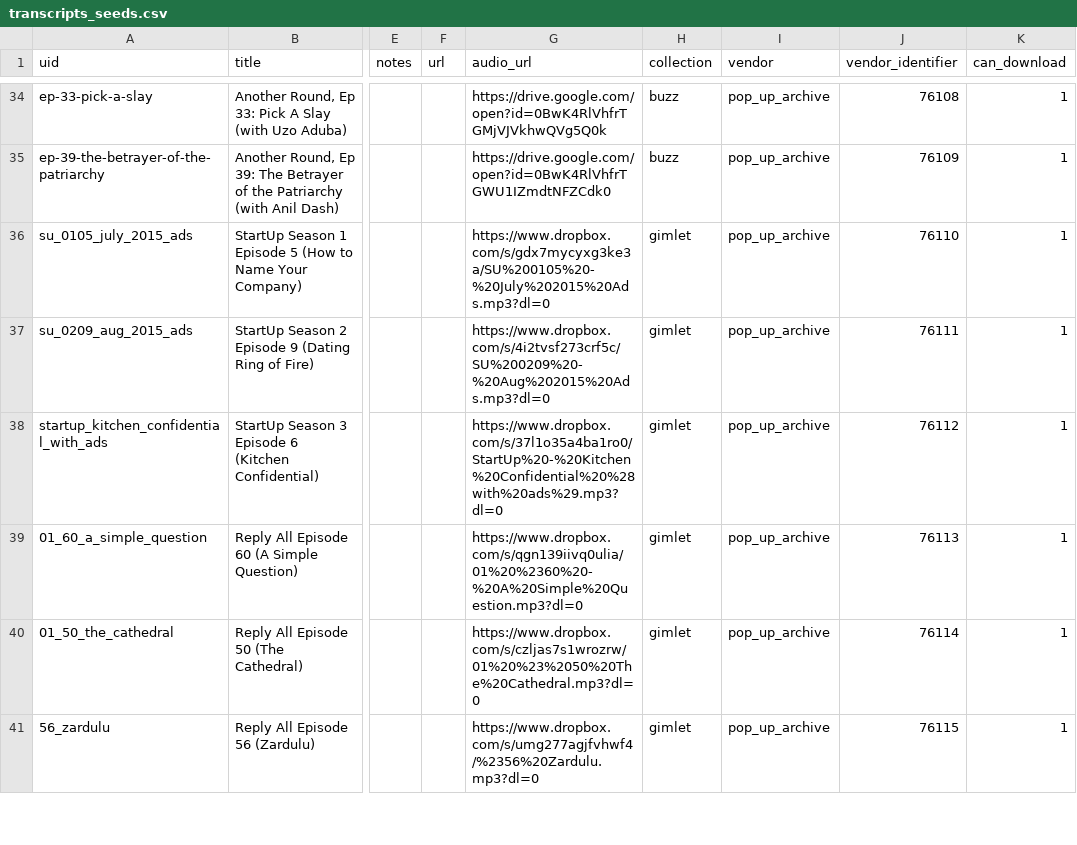
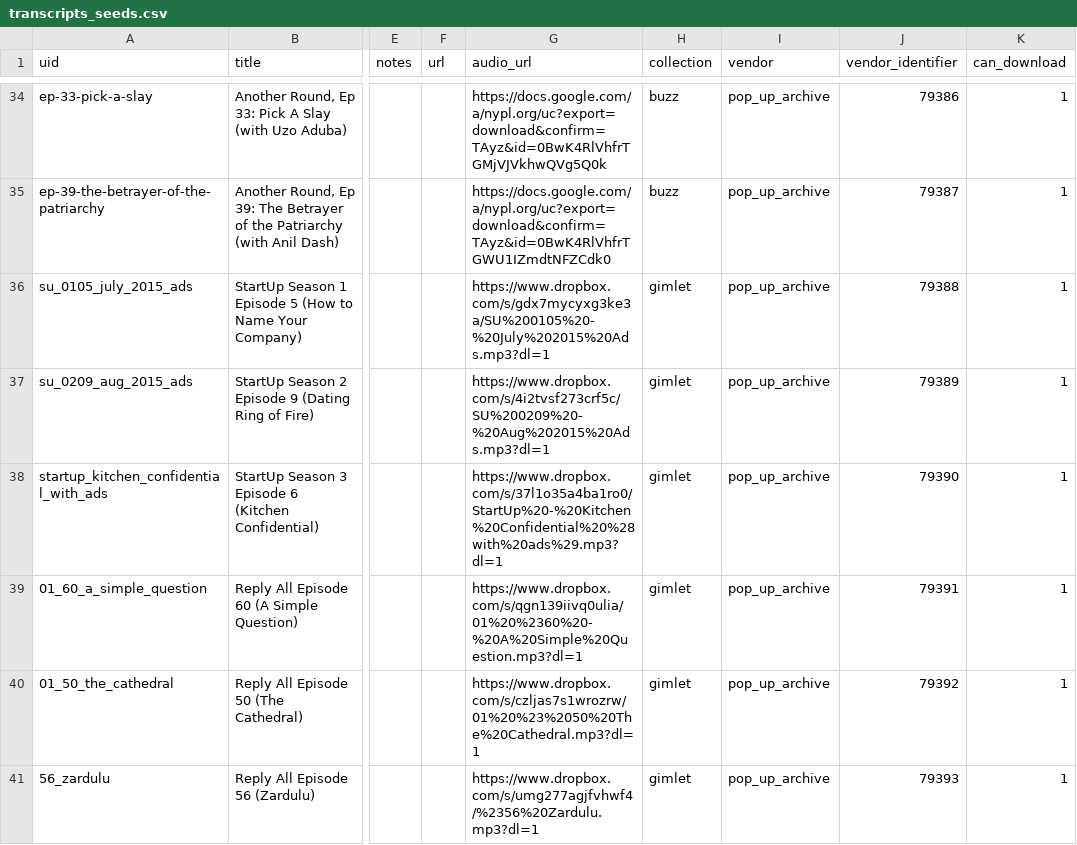
Before and after one commit to abdojulari/transcript-editor, a CSV file: project/pilot/data/transcripts_seeds.csv, drawn as a sheet; only a part is shown, gaps mark what is left out; the diff covers the shown part only; the diff names each change by its address in the sheet, - before the commit and + after, or states it on an @@ line.

Commit message:
update pilot gdrive/dropbox transcript urls

```diff
--- a/project/pilot/data/transcripts_seeds.csv
+++ b/project/pilot/data/transcripts_seeds.csv
-G34 (audio_url): https://drive.google.com/open?id=0BwK4RlVhfrTGMjVJVkhwQVg5Q0k
+G34 (audio_url): https://docs.google.com/a/nypl.org/uc?export=download&confirm=TAyz&id=0BwK4RlVhfrTGMjVJVkhwQVg5Q0k
-J34 (vendor_identifier): 76108
+J34 (vendor_identifier): 79386
-G35 (audio_url): https://drive.google.com/open?id=0BwK4RlVhfrTGWU1IZmdtNFZCdk0
+G35 (audio_url): https://docs.google.com/a/nypl.org/uc?export=download&confirm=TAyz&id=0BwK4RlVhfrTGWU1IZmdtNFZCdk0
-J35 (vendor_identifier): 76109
+J35 (vendor_identifier): 79387
-G36 (audio_url): https://www.dropbox.com/s/gdx7mycyxg3ke3a/SU%200105%20-%20July%202015%20Ads.mp3?dl=0
+G36 (audio_url): https://www.dropbox.com/s/gdx7mycyxg3ke3a/SU%200105%20-%20July%202015%20Ads.mp3?dl=1
-J36 (vendor_identifier): 76110
+J36 (vendor_identifier): 79388
-G37 (audio_url): https://www.dropbox.com/s/4i2tvsf273crf5c/SU%200209%20-%20Aug%202015%20Ads.mp3?dl=0
+G37 (audio_url): https://www.dropbox.com/s/4i2tvsf273crf5c/SU%200209%20-%20Aug%202015%20Ads.mp3?dl=1
-J37 (vendor_identifier): 76111
+J37 (vendor_identifier): 79389
-G38 (audio_url): https://www.dropbox.com/s/37l1o35a4ba1ro0/StartUp%20-%20Kitchen%20Confidential%20%28with%20ads%29.mp3?dl=0
+G38 (audio_url): https://www.dropbox.com/s/37l1o35a4ba1ro0/StartUp%20-%20Kitchen%20Confidential%20%28with%20ads%29.mp3?dl=1
-J38 (vendor_identifier): 76112
+J38 (vendor_identifier): 79390
-G39 (audio_url): https://www.dropbox.com/s/qgn139iivq0ulia/01%20%2360%20-%20A%20Simple%20Question.mp3?dl=0
+G39 (audio_url): https://www.dropbox.com/s/qgn139iivq0ulia/01%20%2360%20-%20A%20Simple%20Question.mp3?dl=1
-J39 (vendor_identifier): 76113
+J39 (vendor_identifier): 79391
-G40 (audio_url): https://www.dropbox.com/s/czljas7s1wrozrw/01%20%23%2050%20The%20Cathedral.mp3?dl=0
+G40 (audio_url): https://www.dropbox.com/s/czljas7s1wrozrw/01%20%23%2050%20The%20Cathedral.mp3?dl=1
-J40 (vendor_identifier): 76114
+J40 (vendor_identifier): 79392
-G41 (audio_url): https://www.dropbox.com/s/umg277agjfvhwf4/%2356%20Zardulu.mp3?dl=0
+G41 (audio_url): https://www.dropbox.com/s/umg277agjfvhwf4/%2356%20Zardulu.mp3?dl=1
-J41 (vendor_identifier): 76115
+J41 (vendor_identifier): 79393
```
Also changed, not shown: 82 edited cells elsewhere in this file.
